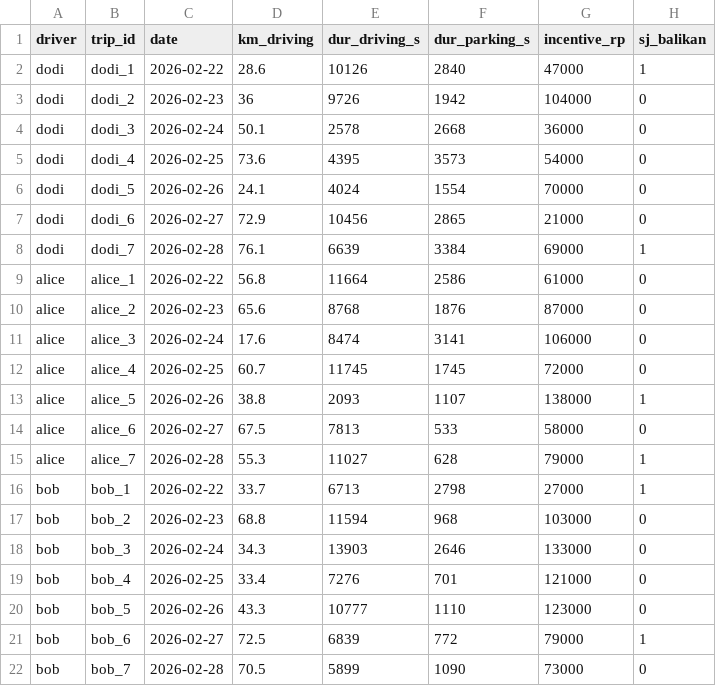
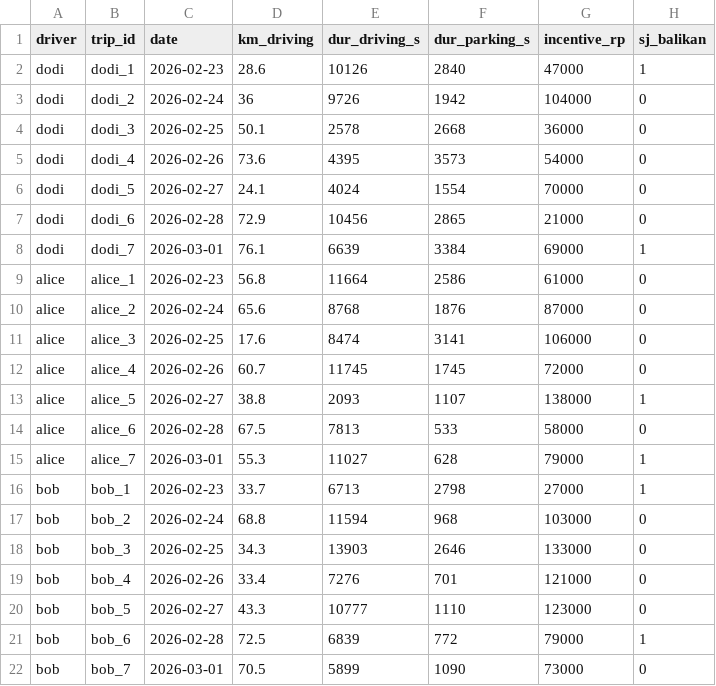
Before and after one commit to romanusdd-spec/driver-incentive-site, a CSV file: data/driver_trips.csv, drawn as a sheet.

```diff
--- a/data/driver_trips.csv
+++ b/data/driver_trips.csv
@@ -1,22 +1,22 @@
 driver,trip_id,date,km_driving,dur_driving_s,dur_parking_s,incentive_rp,sj_balikan
-dodi,dodi_1,2026-02-22,28.6,10126,2840,47000,1
-dodi,dodi_2,2026-02-23,36,9726,1942,104000,0
-dodi,dodi_3,2026-02-24,50.1,2578,2668,36000,0
-dodi,dodi_4,2026-02-25,73.6,4395,3573,54000,0
-dodi,dodi_5,2026-02-26,24.1,4024,1554,70000,0
-dodi,dodi_6,2026-02-27,72.9,10456,2865,21000,0
-dodi,dodi_7,2026-02-28,76.1,6639,3384,69000,1
-alice,alice_1,2026-02-22,56.8,11664,2586,61000,0
-alice,alice_2,2026-02-23,65.6,8768,1876,87000,0
-alice,alice_3,2026-02-24,17.6,8474,3141,106000,0
-alice,alice_4,2026-02-25,60.7,11745,1745,72000,0
-alice,alice_5,2026-02-26,38.8,2093,1107,138000,1
-alice,alice_6,2026-02-27,67.5,7813,533,58000,0
-alice,alice_7,2026-02-28,55.3,11027,628,79000,1
-bob,bob_1,2026-02-22,33.7,6713,2798,27000,1
-bob,bob_2,2026-02-23,68.8,11594,968,103000,0
-bob,bob_3,2026-02-24,34.3,13903,2646,133000,0
-bob,bob_4,2026-02-25,33.4,7276,701,121000,0
-bob,bob_5,2026-02-26,43.3,10777,1110,123000,0
-bob,bob_6,2026-02-27,72.5,6839,772,79000,1
-bob,bob_7,2026-02-28,70.5,5899,1090,73000,0
+dodi,dodi_1,2026-02-23,28.6,10126,2840,47000,1
+dodi,dodi_2,2026-02-24,36,9726,1942,104000,0
+dodi,dodi_3,2026-02-25,50.1,2578,2668,36000,0
+dodi,dodi_4,2026-02-26,73.6,4395,3573,54000,0
+dodi,dodi_5,2026-02-27,24.1,4024,1554,70000,0
+dodi,dodi_6,2026-02-28,72.9,10456,2865,21000,0
+dodi,dodi_7,2026-03-01,76.1,6639,3384,69000,1
+alice,alice_1,2026-02-23,56.8,11664,2586,61000,0
+alice,alice_2,2026-02-24,65.6,8768,1876,87000,0
+alice,alice_3,2026-02-25,17.6,8474,3141,106000,0
+alice,alice_4,2026-02-26,60.7,11745,1745,72000,0
+alice,alice_5,2026-02-27,38.8,2093,1107,138000,1
+alice,alice_6,2026-02-28,67.5,7813,533,58000,0
+alice,alice_7,2026-03-01,55.3,11027,628,79000,1
+bob,bob_1,2026-02-23,33.7,6713,2798,27000,1
+bob,bob_2,2026-02-24,68.8,11594,968,103000,0
+bob,bob_3,2026-02-25,34.3,13903,2646,133000,0
+bob,bob_4,2026-02-26,33.4,7276,701,121000,0
+bob,bob_5,2026-02-27,43.3,10777,1110,123000,0
+bob,bob_6,2026-02-28,72.5,6839,772,79000,1
+bob,bob_7,2026-03-01,70.5,5899,1090,73000,0
```
